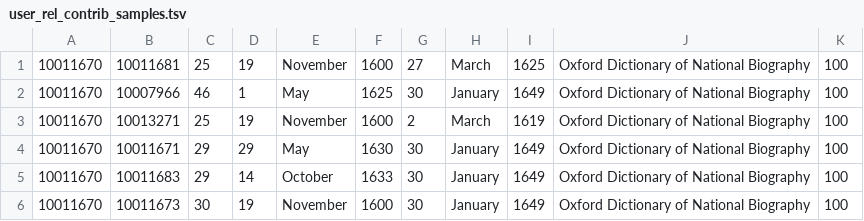
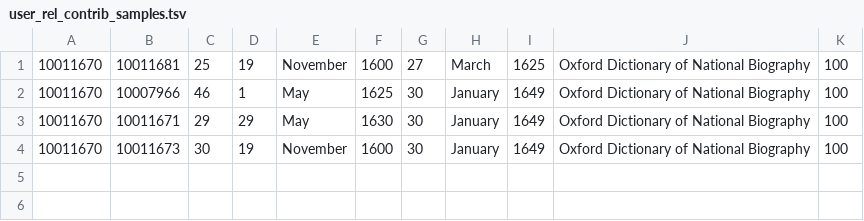
Before and after one commit to sdfb/sdfb, a TSV file: lib/data/user_rel_contrib_samples.tsv, drawn as a sheet; the diff names each change by its address in the sheet, - before the commit and + after, or states it on an @@ line.

```diff
--- a/lib/data/user_rel_contrib_samples.tsv
+++ b/lib/data/user_rel_contrib_samples.tsv
-row 3: 10011670 | 10013271 | 25 | 19 | November | 1600 | 2 | March | 1619 | Oxford Dictionary of National Biography | 100
-row 5: 10011670 | 10011683 | 29 | 14 | October | 1633 | 30 | January | 1649 | Oxford Dictionary of National Biography | 100
```
Also changed, not shown: 10 other files.
